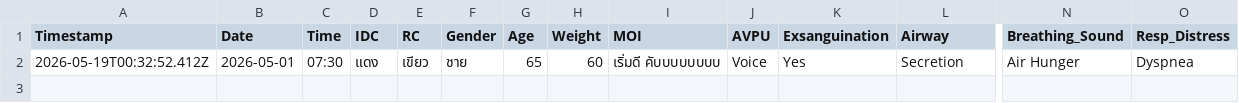
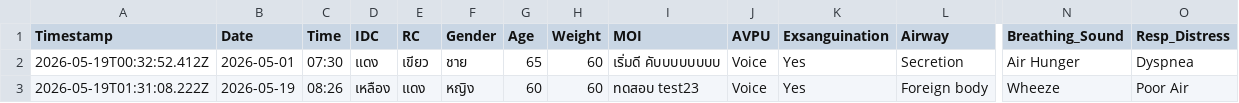
Before and after one commit to udon2536/report.github.io, a CSV file: ems_records.csv, drawn as a sheet; only a part is shown, gaps mark what is left out; rows hold the shown columns only; the diff names each change by its address in the sheet, - before the commit and + after, or states it on an @@ line.

Commit message:
EMS Record 2026-05-19T01:31:09.147Z

```diff
--- a/ems_records.csv
+++ b/ems_records.csv
+row 3: 2026-05-19T01:31:08.222Z | 2026-05-19 | 08:26 | เหลือง | แดง | หญิง | 60 | 60 | ทดสอบ test23 | Voice | Yes | Foreign body | Wheeze | Poor Air
```
